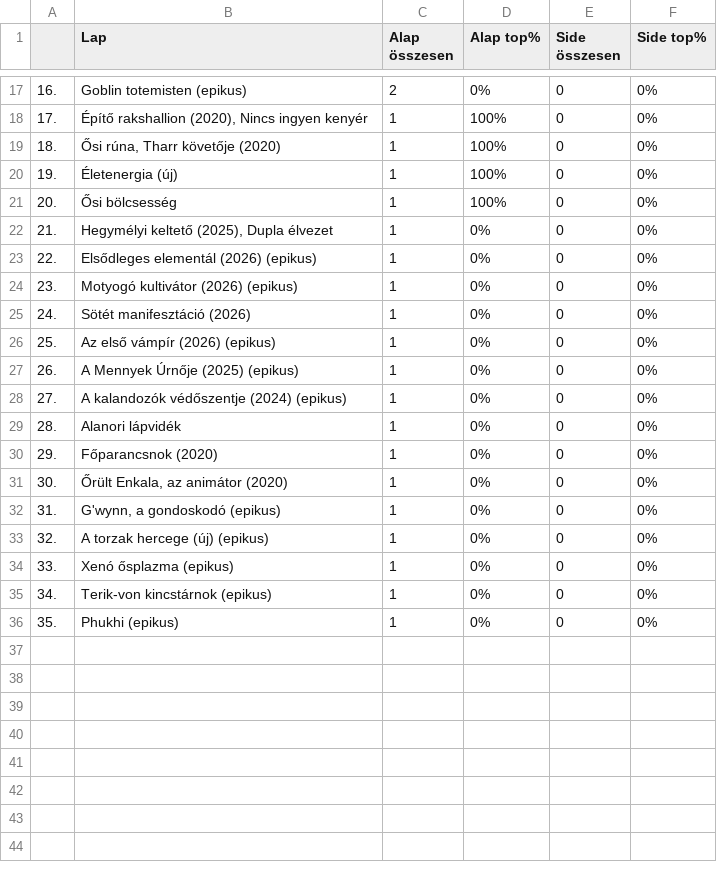
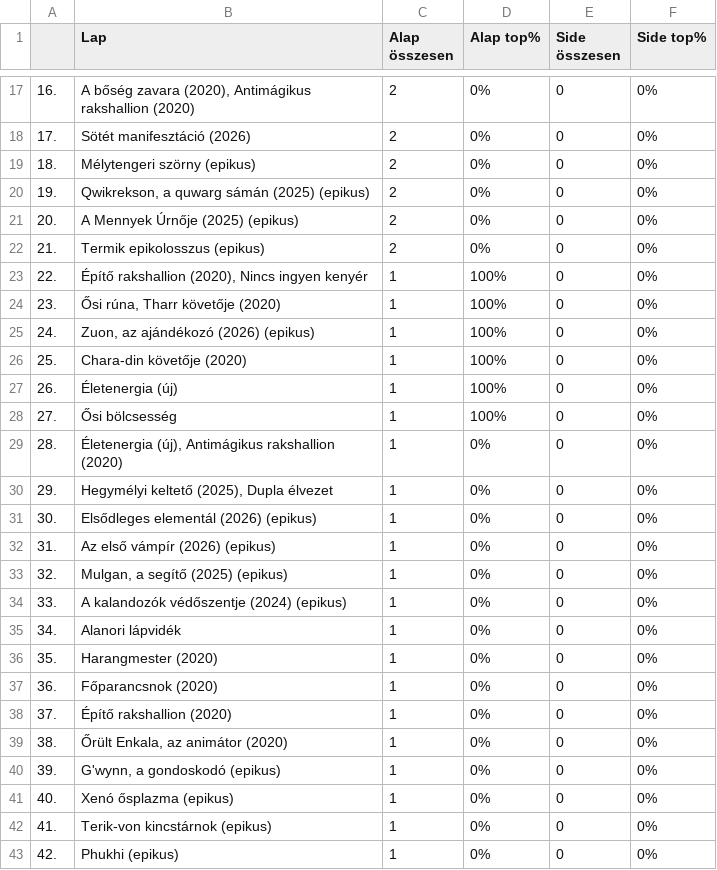
Before and after one commit to kissgabormatyas/HKKmeta, a CSV file: data/orange-tm.csv, drawn as a sheet; only a part is shown, gaps mark what is left out; the diff covers the shown part only.

```diff
--- a/data/orange-tm.csv
+++ b/data/orange-tm.csv
@@ -17,20 +17,27 @@
-16.,Goblin totemisten (epikus),2,0%,0,0%
-17.,"Építő rakshallion (2020), Nincs ingyen kenyér",1,100%,0,0%
-18.,"Ősi rúna, Tharr követője (2020)",1,100%,0,0%
-19.,Életenergia (új),1,100%,0,0%
-20.,Ősi bölcsesség,1,100%,0,0%
-21.,"Hegymélyi keltető (2025), Dupla élvezet",1,0%,0,0%
-22.,Elsődleges elementál (2026) (epikus),1,0%,0,0%
-23.,Motyogó kultivátor (2026) (epikus),1,0%,0,0%
-24.,Sötét manifesztáció (2026),1,0%,0,0%
-25.,Az első vámpír (2026) (epikus),1,0%,0,0%
-26.,A Mennyek Úrnője (2025) (epikus),1,0%,0,0%
-27.,A kalandozók védőszentje (2024) (epikus),1,0%,0,0%
-28.,Alanori lápvidék,1,0%,0,0%
-29.,Főparancsnok (2020),1,0%,0,0%
-30.,"Őrült Enkala, az animátor (2020)",1,0%,0,0%
-31.,"G'wynn, a gondoskodó (epikus)",1,0%,0,0%
-32.,A torzak hercege (új) (epikus),1,0%,0,0%
-33.,Xenó ősplazma (epikus),1,0%,0,0%
-34.,Terik-von kincstárnok (epikus),1,0%,0,0%
-35.,Phukhi (epikus),1,0%,0,0%
+16.,"A bőség zavara (2020), Antimágikus rakshallion (2020)",2,0%,0,0%
+17.,Sötét manifesztáció (2026),2,0%,0,0%
+18.,Mélytengeri szörny (epikus),2,0%,0,0%
+19.,"Qwikrekson, a quwarg sámán (2025) (epikus)",2,0%,0,0%
+20.,A Mennyek Úrnője (2025) (epikus),2,0%,0,0%
+21.,Termik epikolosszus (epikus),2,0%,0,0%
+22.,"Építő rakshallion (2020), Nincs ingyen kenyér",1,100%,0,0%
+23.,"Ősi rúna, Tharr követője (2020)",1,100%,0,0%
+24.,"Zuon, az ajándékozó (2026) (epikus)",1,100%,0,0%
+25.,Chara-din követője (2020),1,100%,0,0%
+26.,Életenergia (új),1,100%,0,0%
+27.,Ősi bölcsesség,1,100%,0,0%
+28.,"Életenergia (új), Antimágikus rakshallion (2020)",1,0%,0,0%
+29.,"Hegymélyi keltető (2025), Dupla élvezet",1,0%,0,0%
+30.,Elsődleges elementál (2026) (epikus),1,0%,0,0%
+31.,Az első vámpír (2026) (epikus),1,0%,0,0%
+32.,"Mulgan, a segítő (2025) (epikus)",1,0%,0,0%
+33.,A kalandozók védőszentje (2024) (epikus),1,0%,0,0%
+34.,Alanori lápvidék,1,0%,0,0%
+35.,Harangmester (2020),1,0%,0,0%
+36.,Főparancsnok (2020),1,0%,0,0%
+37.,Építő rakshallion (2020),1,0%,0,0%
+38.,"Őrült Enkala, az animátor (2020)",1,0%,0,0%
+39.,"G'wynn, a gondoskodó (epikus)",1,0%,0,0%
+40.,Xenó ősplazma (epikus),1,0%,0,0%
+41.,Terik-von kincstárnok (epikus),1,0%,0,0%
+42.,Phukhi (epikus),1,0%,0,0%
```
Also changed, not shown: 38 edited cells elsewhere in this file, data/topcards-tm.csv, 1 other file.
